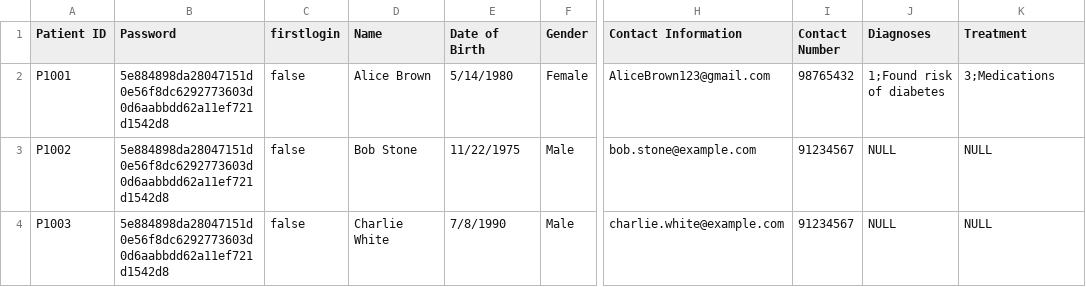
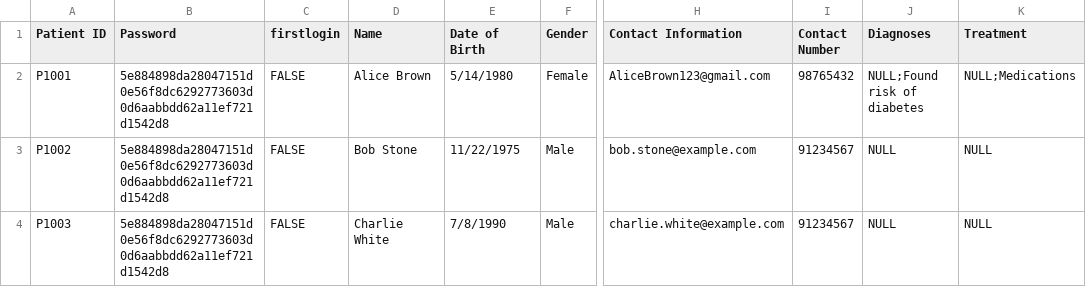
Before and after one commit to JoelTQX/SC2002-OOP-Assignment, a CSV file: HospitalManagementSystem/dataFiles/Patient_List.csv, drawn as a sheet; only a part is shown, gaps mark what is left out; the diff names each change by its address in the sheet, - before the commit and + after, or states it on an @@ line.

```diff
--- a/HospitalManagementSystem/dataFiles/Patient_List.csv
+++ b/HospitalManagementSystem/dataFiles/Patient_List.csv
-C2:C4 (firstlogin): false
+C2:C4 (firstlogin): FALSE
-J2 (Diagnoses): 1;Found risk of diabetes
+J2 (Diagnoses): NULL;Found risk of diabetes
-K2 (Treatment): 3;Medications
+K2 (Treatment): NULL;Medications
```
Also changed, not shown: HospitalManagementSystem/dataFiles/AppointmentList.csv.
